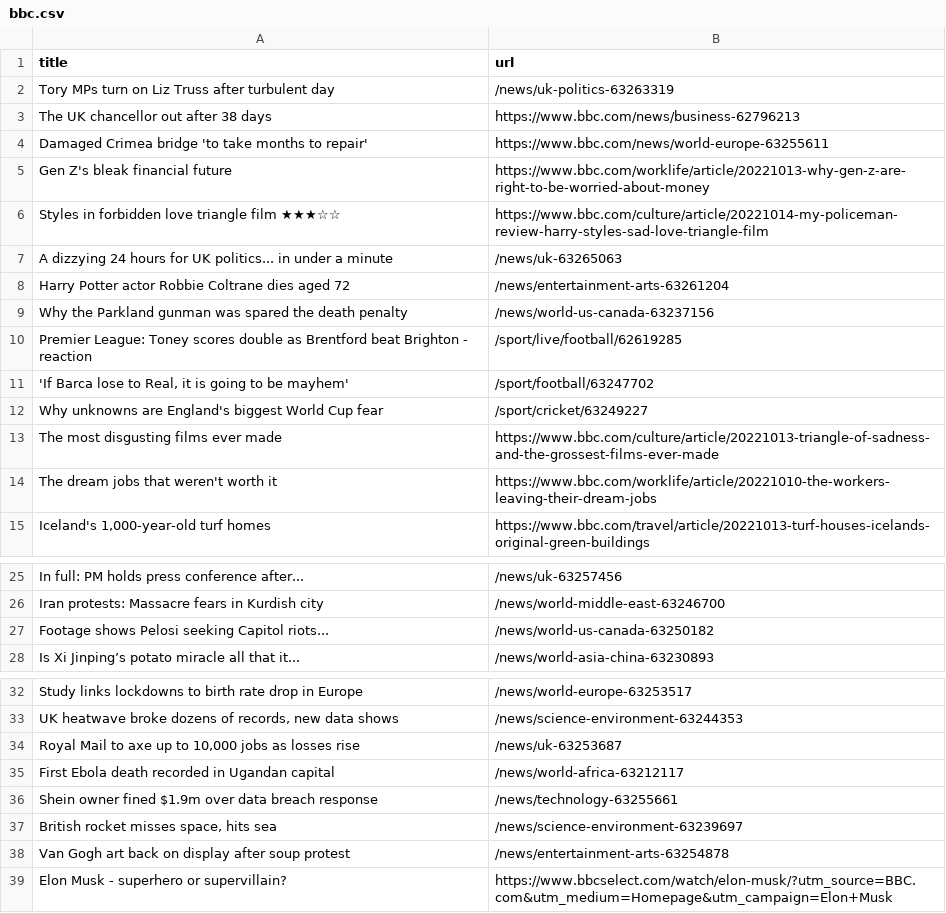
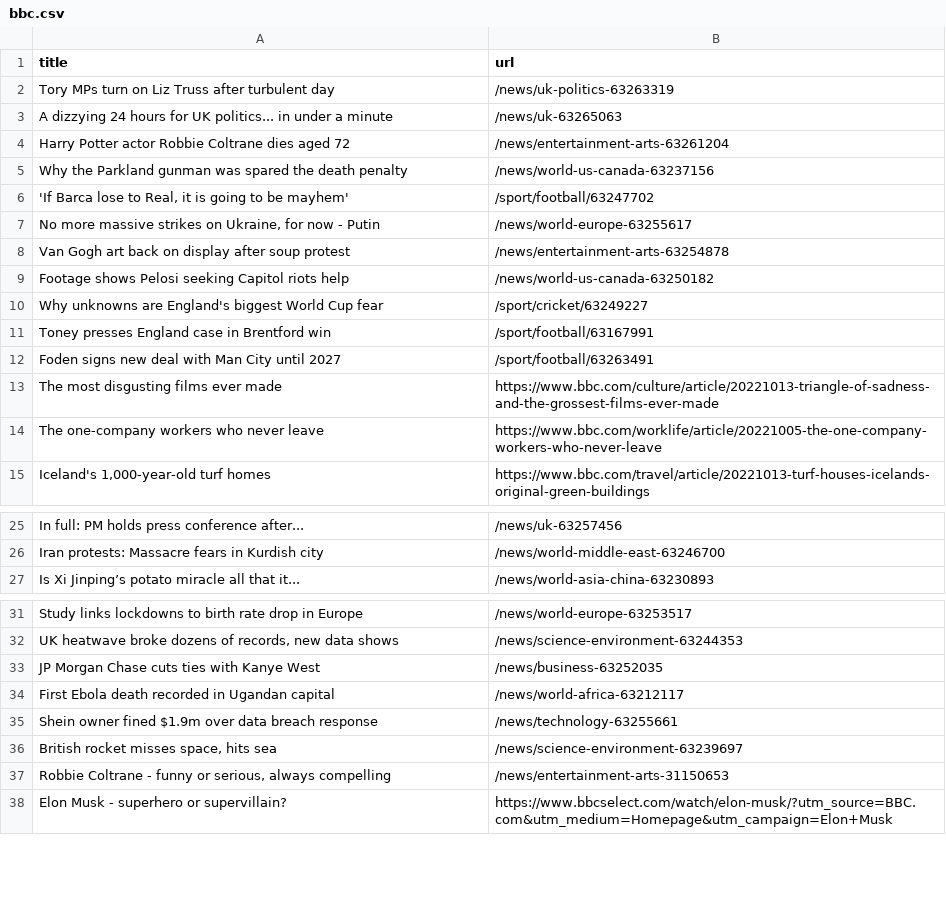
Before and after one commit to amanda-chn/automatic-scraper-bbc, a CSV file: bbc.csv, drawn as a sheet; only a part is shown, gaps mark what is left out.

```diff
--- a/bbc.csv
+++ b/bbc.csv
@@ -2,6 +2,2 @@ title,url
 Tory MPs turn on Liz Truss after turbulent day,/news/uk-politics-63263319
-The UK chancellor out after 38 days,https://www.bbc.com/news/business-62796213
-Damaged Crimea bridge 'to take months to repair',https://www.bbc.com/news/world-europe-63255611
-Gen Z's bleak financial future,https://www.bbc.com/worklife/article/20221013-why-gen-z-are-right-to-be-worried-about-money
-Styles in forbidden love triangle film ★★★☆☆,https://www.bbc.com/culture/article/20221014-my-policeman-review-harry-styles-sad-love-triangle-film
 A dizzying 24 hours for UK politics... in under a minute,/news/uk-63265063
@@ -9,7 +5,11 @@ Harry Potter actor Robbie Coltrane dies aged 72,/news/entertainment-arts-6326120
 Why the Parkland gunman was spared the death penalty,/news/world-us-canada-63237156
-Premier League: Toney scores double as Brentford beat Brighton - reaction,/sport/live/football/62619285
 "'If Barca lose to Real, it is going to be mayhem'",/sport/football/63247702
+"No more massive strikes on Ukraine, for now - Putin",/news/world-europe-63255617
+Van Gogh art back on display after soup protest,/news/entertainment-arts-63254878
+Footage shows Pelosi seeking Capitol riots help,/news/world-us-canada-63250182
 Why unknowns are England's biggest World Cup fear,/sport/cricket/63249227
+Toney presses England case in Brentford win,/sport/football/63167991
+Foden signs new deal with Man City until 2027,/sport/football/63263491
 The most disgusting films ever made,https://www.bbc.com/culture/article/20221013-triangle-of-sadness-and-the-grossest-films-ever-made
-The dream jobs that weren't worth it,https://www.bbc.com/worklife/article/20221010-the-workers-leaving-their-dream-jobs
+The one-company workers who never leave,https://www.bbc.com/worklife/article/20221005-the-one-company-workers-who-never-leave
 "Iceland's 1,000-year-old turf homes",https://www.bbc.com/travel/article/20221013-turf-houses-icelands-original-green-buildings
@@ -26,3 +26,2 @@ In full: PM holds press conference after...,/news/uk-63257456
 Iran protests: Massacre fears in Kurdish city,/news/world-middle-east-63246700
-Footage shows Pelosi seeking Capitol riots...,/news/world-us-canada-63250182
 Is Xi Jinping’s potato miracle all that it...,/news/world-asia-china-63230893
@@ -33,3 +32,3 @@ Study links lockdowns to birth rate drop in Europe,/news/world-europe-63253517
 "UK heatwave broke dozens of records, new data shows",/news/science-environment-63244353
-"Royal Mail to axe up to 10,000 jobs as losses rise",/news/uk-63253687
+JP Morgan Chase cuts ties with Kanye West,/news/business-63252035
 First Ebola death recorded in Ugandan capital,/news/world-africa-63212117
@@ -37,3 +36,3 @@ Shein owner fined $1.9m over data breach response,/news/technology-63255661
 "British rocket misses space, hits sea",/news/science-environment-63239697
-Van Gogh art back on display after soup protest,/news/entertainment-arts-63254878
+"Robbie Coltrane - funny or serious, always compelling",/news/entertainment-arts-31150653
 Elon Musk - superhero or supervillain?,https://www.bbcselect.com/watch/elon-musk/?utm_source=BBC.com&utm_medium=Homepage&utm_campaign=Elon+Musk
```
